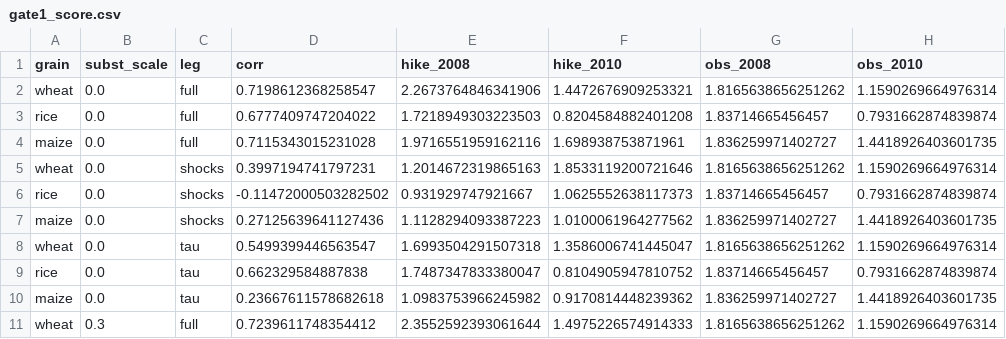
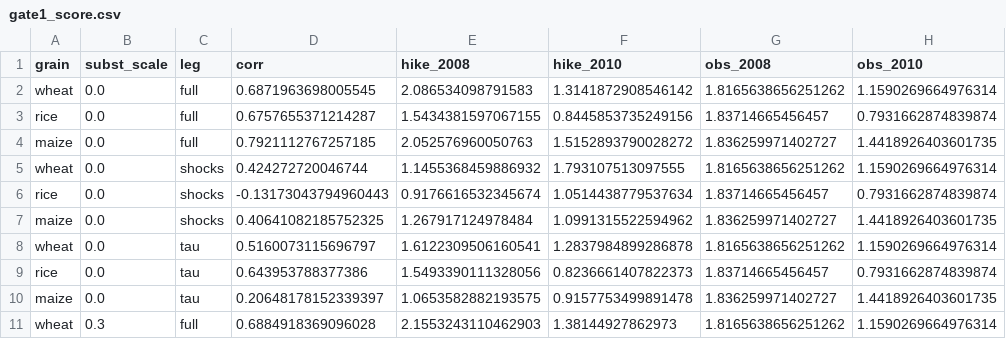
Before and after one commit to mjpuma/sheaf-model, a CSV file: diagnostics/gate1_score.csv, drawn as a sheet; only a part is shown; the diff covers the shown part only.

```diff
--- a/diagnostics/gate1_score.csv
+++ b/diagnostics/gate1_score.csv
@@ -1,11 +1,11 @@
 grain,subst_scale,leg,corr,hike_2008,hike_2010,obs_2008,obs_2010
-wheat,0.0,full,0.7198612368258547,2.2673764846341906,1.4472676909253321,1.8165638656251262,1.1590269664976314
-rice,0.0,full,0.6777409747204022,1.7218949303223503,0.8204584882401208,1.83714665456457,0.7931662874839874
-maize,0.0,full,0.7115343015231028,1.9716551959162116,1.698938753871961,1.836259971402727,1.4418926403601735
-wheat,0.0,shocks,0.3997194741797231,1.2014672319865163,1.8533119200721646,1.8165638656251262,1.1590269664976314
-rice,0.0,shocks,-0.11472000503282502,0.931929747921667,1.0625552638117373,1.83714665456457,0.7931662874839874
-maize,0.0,shocks,0.27125639641127436,1.1128294093387223,1.0100061964277562,1.836259971402727,1.4418926403601735
-wheat,0.0,tau,0.5499399446563547,1.6993504291507318,1.3586006741445047,1.8165638656251262,1.1590269664976314
-rice,0.0,tau,0.662329584887838,1.7487347833380047,0.8104905947810752,1.83714665456457,0.7931662874839874
-maize,0.0,tau,0.23667611578682618,1.0983753966245982,0.9170814448239362,1.836259971402727,1.4418926403601735
-wheat,0.3,full,0.7239611748354412,2.3552592393061644,1.4975226574914333,1.8165638656251262,1.1590269664976314
+wheat,0.0,full,0.6871963698005545,2.086534098791583,1.3141872908546142,1.8165638656251262,1.1590269664976314
+rice,0.0,full,0.6757655371214287,1.5434381597067155,0.8445853735249156,1.83714665456457,0.7931662874839874
+maize,0.0,full,0.7921112767257185,2.052576960050763,1.5152893790028272,1.836259971402727,1.4418926403601735
+wheat,0.0,shocks,0.424272720046744,1.1455368459886932,1.793107513097555,1.8165638656251262,1.1590269664976314
+rice,0.0,shocks,-0.13173043794960443,0.9176616532345674,1.0514438779537634,1.83714665456457,0.7931662874839874
+maize,0.0,shocks,0.40641082185752325,1.267917124978484,1.0991315522594962,1.836259971402727,1.4418926403601735
+wheat,0.0,tau,0.5160073115696797,1.6122309506160541,1.2837984899286878,1.8165638656251262,1.1590269664976314
+rice,0.0,tau,0.643953788377386,1.5493390111328056,0.8236661407822373,1.83714665456457,0.7931662874839874
+maize,0.0,tau,0.20648178152339397,1.0653582882193575,0.9157753499891478,1.836259971402727,1.4418926403601735
+wheat,0.3,full,0.6884918369096028,2.1553243110462903,1.38144927862973,1.8165638656251262,1.1590269664976314
```
Also changed, not shown: 51 edited cells elsewhere in this file, diagnostics/gate1_monthly.csv, diagnostics/redteam/r4/r4_01_knockout.csv, 41 other files.
